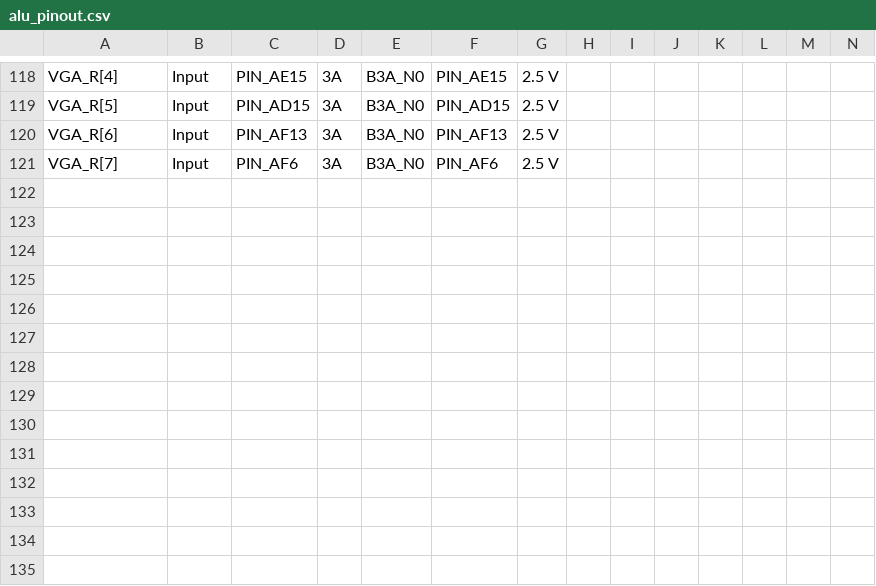
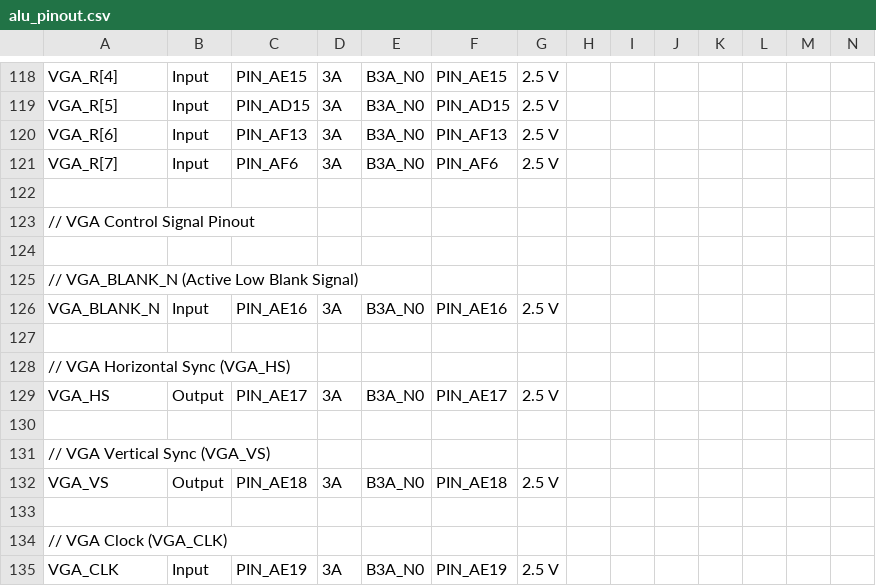
Before and after one commit to mmess1/3710-Group-5, a CSV file: Quartus/alu_pinout.csv, drawn as a sheet; only a part is shown, gaps mark what is left out; rows hold the shown columns only; the diff names each change by its address in the sheet, - before the commit and + after, or states it on an @@ line.

Commit message:
Add VGA control signal pinout to alu_pinout.csv
Added VGA control signal pinout information.

```diff
--- a/Quartus/alu_pinout.csv
+++ b/Quartus/alu_pinout.csv
+row 122: (empty)
+row 123: // VGA Control Signal Pinout
+row 124: (empty)
+row 125: // VGA_BLANK_N (Active Low Blank Signal)
+row 126: VGA_BLANK_N | Input | PIN_AE16 | 3A | B3A_N0 | PIN_AE16 | 2.5 V
+row 127: (empty)
+row 128: // VGA Horizontal Sync (VGA_HS)
+row 129: VGA_HS | Output | PIN_AE17 | 3A | B3A_N0 | PIN_AE17 | 2.5 V
+row 130: (empty)
+row 131: // VGA Vertical Sync (VGA_VS)
+row 132: VGA_VS | Output | PIN_AE18 | 3A | B3A_N0 | PIN_AE18 | 2.5 V
+row 133: (empty)
+row 134: // VGA Clock (VGA_CLK)
+row 135: VGA_CLK | Input | PIN_AE19 | 3A | B3A_N0 | PIN_AE19 | 2.5 V
```
